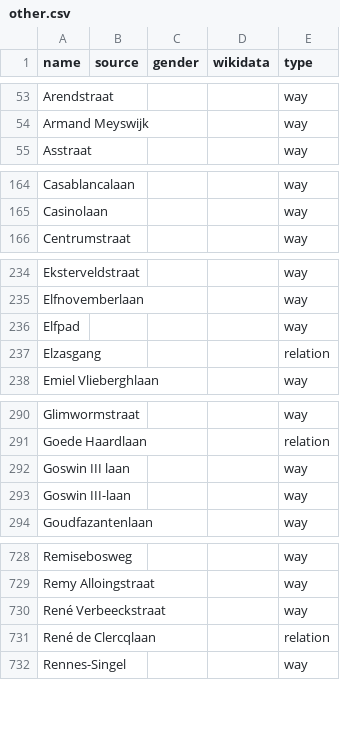
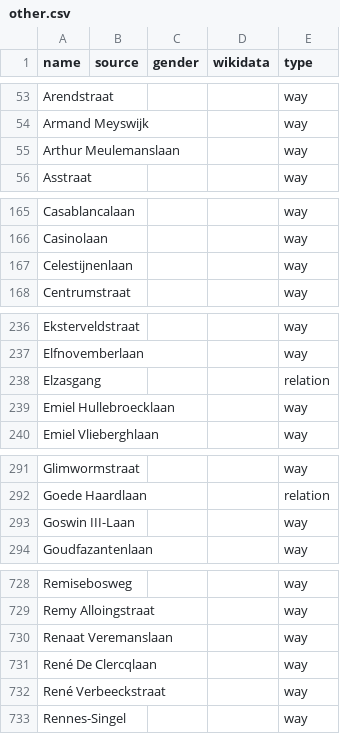
Before and after one commit to EqualStreetNames/equalstreetnames-leuven, a CSV file: data/other.csv, drawn as a sheet; only a part is shown, gaps mark what is left out; the diff covers the shown part only.

```diff
--- a/data/other.csv
+++ b/data/other.csv
@@ -54,2 +54,3 @@ Arendstraat,,,,way
 "Armand Meyswijk",,,,way
+"Arthur Meulemanslaan",,,,way
 Asstraat,,,,way
@@ -165,2 +166,3 @@ Casablancalaan,,,,way
 Casinolaan,,,,way
+Celestijnenlaan,,,,way
 Centrumstraat,,,,way
@@ -235,4 +237,4 @@ Eksterveldstraat,,,,way
 Elfnovemberlaan,,,,way
-Elfpad,,,,way
 Elzasgang,,,,relation
+"Emiel Hullebroecklaan",,,,way
 "Emiel Vlieberghlaan",,,,way
@@ -291,4 +292,3 @@ Glimwormstraat,,,,way
 "Goede Haardlaan",,,,relation
-"Goswin III laan",,,,way
-"Goswin III-laan",,,,way
+"Goswin III-Laan",,,,way
 Goudfazantenlaan,,,,way
@@ -729,4 +729,5 @@ Remisebosweg,,,,way
 "Remy Alloingstraat",,,,way
+"Renaat Veremanslaan",,,,way
+"René De Clercqlaan",,,,way
 "René Verbeeckstraat",,,,way
-"René de Clercqlaan",,,,relation
 Rennes-Singel,,,,way
```
Also changed, not shown: 2 removed rows and 10 edited cells elsewhere in this file, data/gender.csv, 3 other files.
